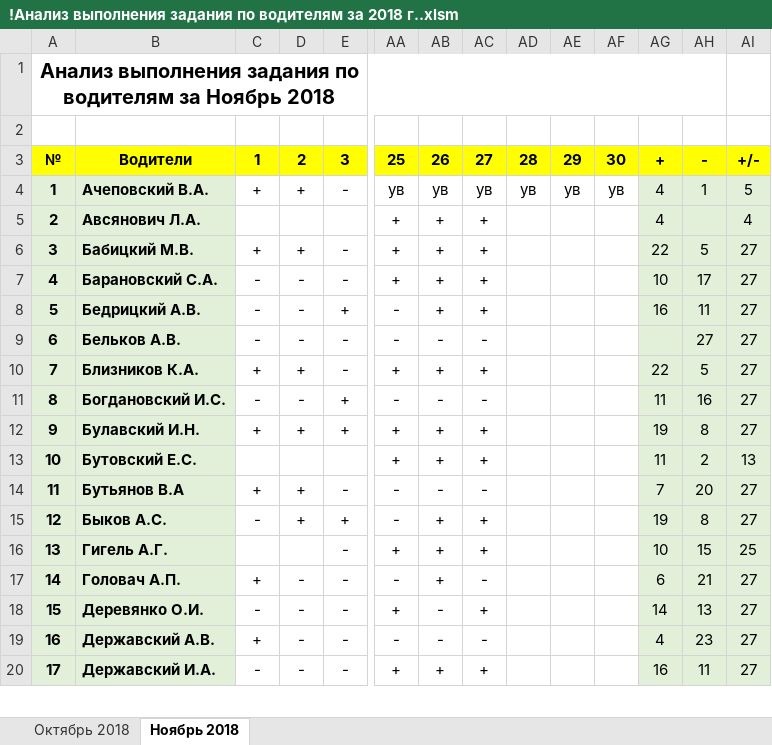
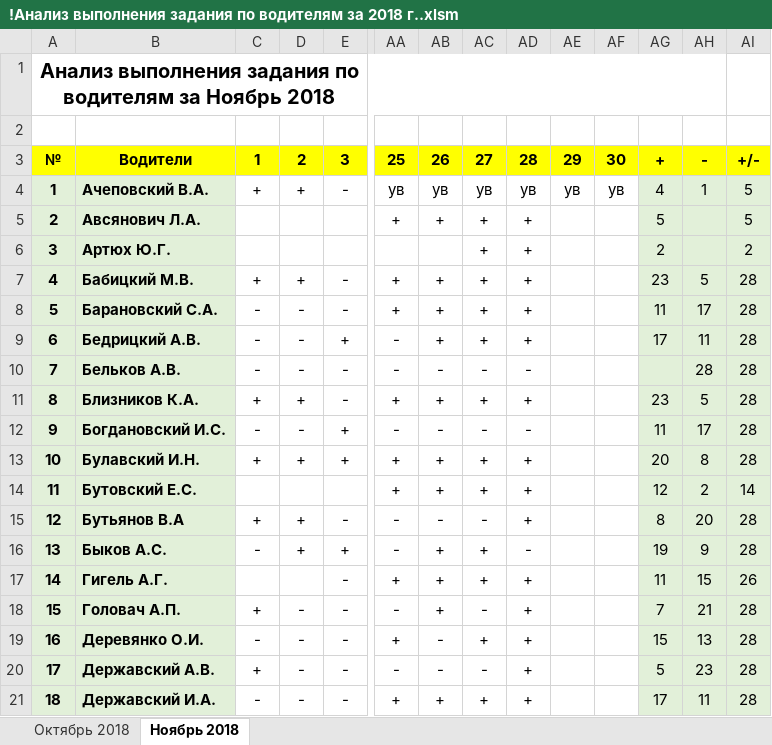
Before and after one commit to Autopark18/___MyDocuments___, an Excel workbook: Табели/!Анализ выполнения задания по водителям за 2018 г..xlsm, sheet Ноябрь 2018, drawn as a sheet; only a part is shown, gaps mark what is left out; values as stored, in another font and other column widths than the file's, no borders; conditional formats not drawn; addresses are those after the commit; rows hold the shown columns only; the diff covers the shown part only; the diff names each change by its address in the sheet, - before the commit and + after, or states it on an @@ line.

```diff
--- a/Табели/!Анализ выполнения задания по водителям за 2018 г..xlsm (sheet Ноябрь 2018)
+++ b/Табели/!Анализ выполнения задания по водителям за 2018 г..xlsm (sheet Ноябрь 2018)
-AD5: (empty)
+AD5: +
-AG5: 4
+AG5: 5
-AI5: 4
+AI5: 5
+row 6: 3 | Артюх Ю.Г. |  |  |  |  |  | + | + |  |  | 2 |  | 2
@@ column A renumbered between rows 7 and 59 @@
-AD7:AD9: (empty)
+AD7:AD9: +
-AG7: 22
+AG7: 23
-AI7:AI13: 27
+AI7:AI13: 28
-AG8: 10
+AG8: 11
-AG9: 16
+AG9: 17
-AD10: (empty)
+AD10: -
-AH10: 27
+AH10: 28
-AD11: (empty)
+AD11: +
-AG11: 22
+AG11: 23
-AD12: (empty)
+AD12: -
-AH12: 16
+AH12: 17
-AD13:AD15: (empty)
+AD13:AD15: +
-AG13: 19
+AG13: 20
-AG14: 11
+AG14: 12
-AI14: 13
+AI14: 14
-AG15: 7
+AG15: 8
-AI15:AI16: 27
+AI15:AI16: 28
-AD16: (empty)
+AD16: -
-AH16: 8
+AH16: 9
-AD17:AD21: (empty)
+AD17:AD21: +
-AG17: 10
+AG17: 11
-AI17: 25
+AI17: 26
-AG18: 6
+AG18: 7
-AI18:AI21: 27
+AI18:AI21: 28
-AG19: 14
+AG19: 15
-AG20: 4
+AG20: 5
-AG21: 16
+AG21: 17
```
Also changed, not shown: 111 edited cells elsewhere in this sheet, formulas that keep their value, Табели/!Табель не работающих АСДУ.xlsx, Табели/!Табель работы авто за 2018 г..xlsm, 10 other files.
